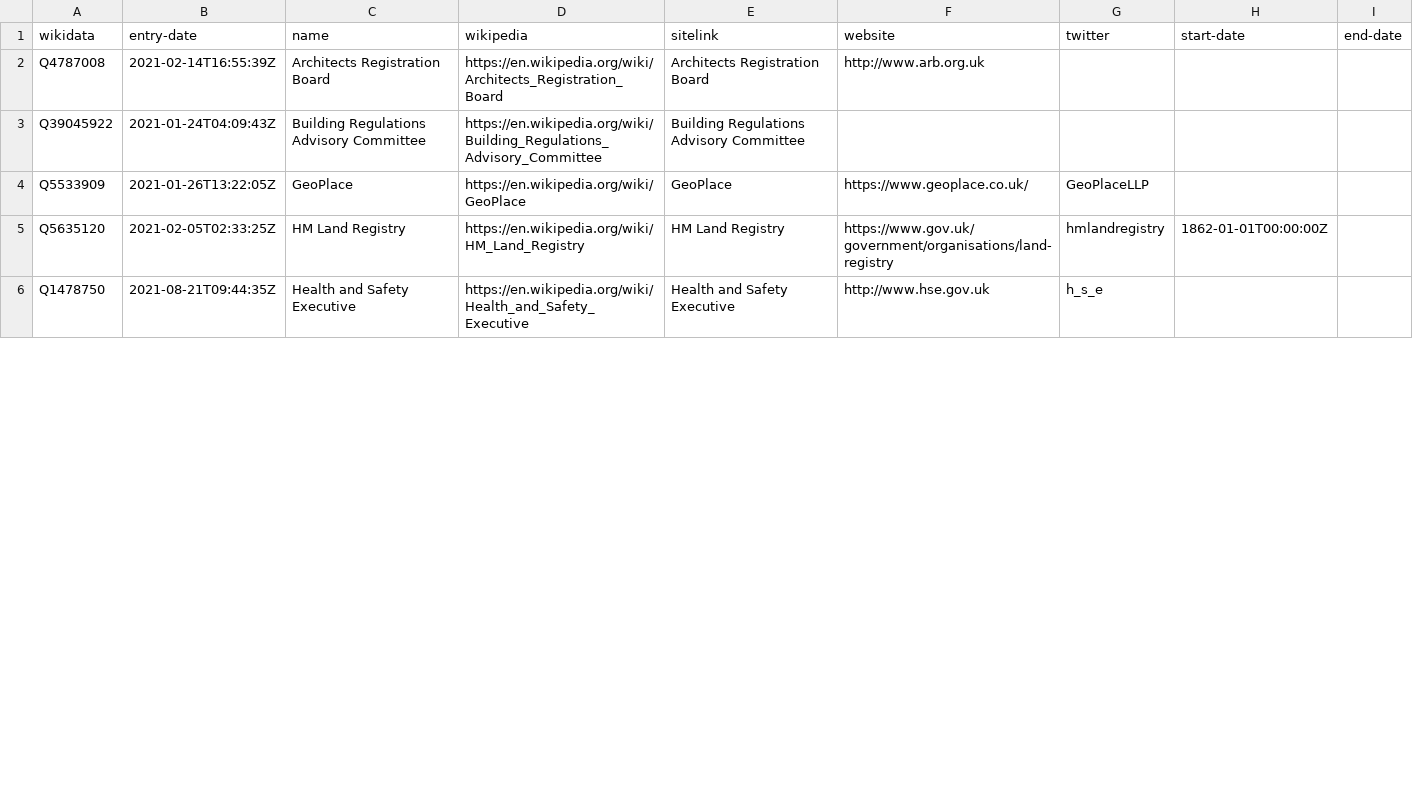
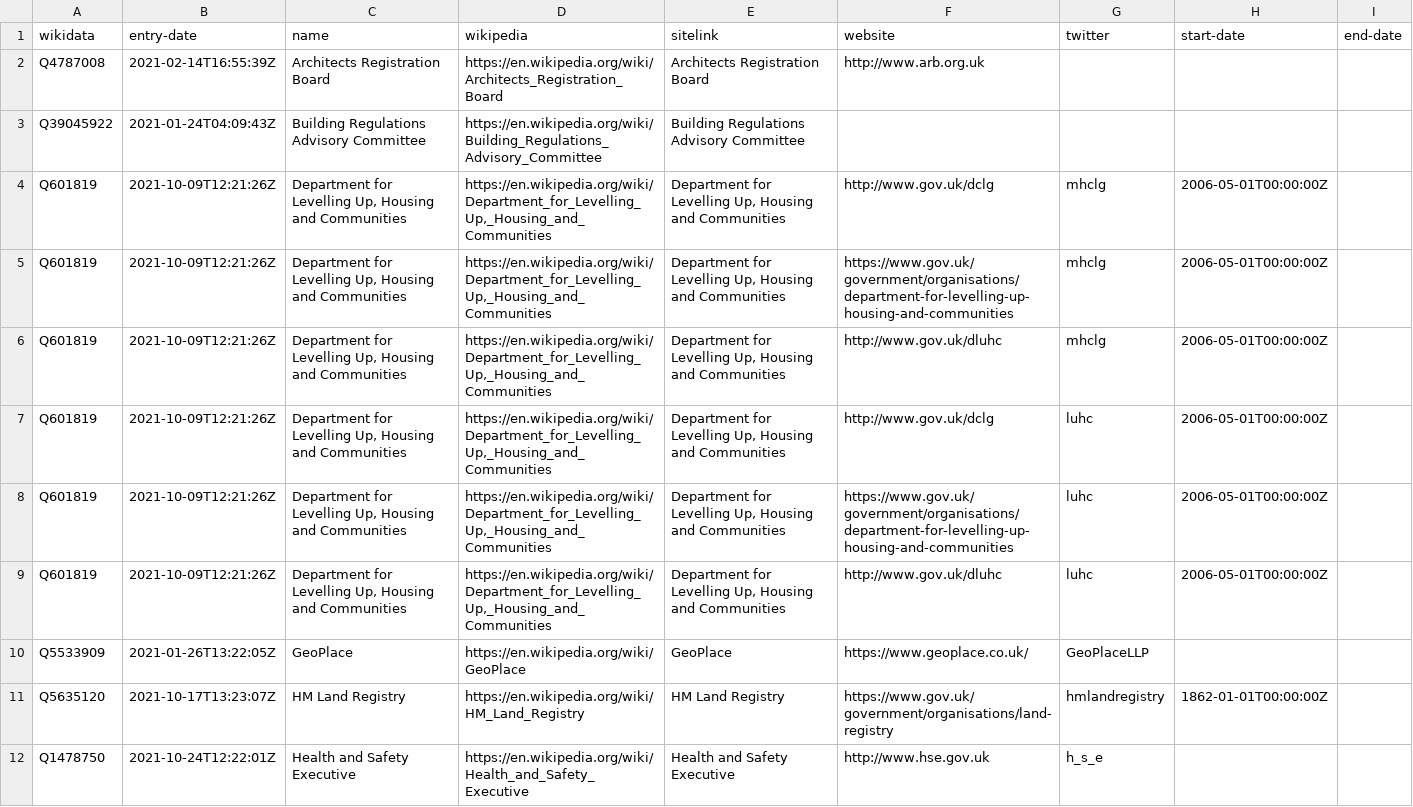
Before and after one commit to digital-land/organisation-dataset, a CSV file: collection/wikidata/authority.csv, drawn as a sheet; only a part is shown; the diff covers the shown part only.

Commit message:
Freshened data

```diff
--- a/collection/wikidata/authority.csv
+++ b/collection/wikidata/authority.csv
@@ -3,4 +3,10 @@ Q4787008,2021-02-14T16:55:39Z,Architects Registration Board,https://en.wikipedia
 Q39045922,2021-01-24T04:09:43Z,Building Regulations Advisory Committee,https://en.wikipedia.org/wiki/Building_Regulations_Advisory_Committee,Building Regulations Advisory Committee,,,,
+Q601819,2021-10-09T12:21:26Z,"Department for Levelling Up, Housing and Communities","https://en.wikipedia.org/wiki/Department_for_Levelling_Up,_Housing_and_Communities","Department for Levelling Up, Housing and Communities",http://www.gov.uk/dclg,mhclg,2006-05-01T00:00:00Z,
+Q601819,2021-10-09T12:21:26Z,"Department for Levelling Up, Housing and Communities","https://en.wikipedia.org/wiki/Department_for_Levelling_Up,_Housing_and_Communities","Department for Levelling Up, Housing and Communities",https://www.gov.uk/government/organisations/department-for-levelling-up-housing-and-communities,mhclg,2006-05-01T00:00:00Z,
+Q601819,2021-10-09T12:21:26Z,"Department for Levelling Up, Housing and Communities","https://en.wikipedia.org/wiki/Department_for_Levelling_Up,_Housing_and_Communities","Department for Levelling Up, Housing and Communities",http://www.gov.uk/dluhc,mhclg,2006-05-01T00:00:00Z,
+Q601819,2021-10-09T12:21:26Z,"Department for Levelling Up, Housing and Communities","https://en.wikipedia.org/wiki/Department_for_Levelling_Up,_Housing_and_Communities","Department for Levelling Up, Housing and Communities",http://www.gov.uk/dclg,luhc,2006-05-01T00:00:00Z,
+Q601819,2021-10-09T12:21:26Z,"Department for Levelling Up, Housing and Communities","https://en.wikipedia.org/wiki/Department_for_Levelling_Up,_Housing_and_Communities","Department for Levelling Up, Housing and Communities",https://www.gov.uk/government/organisations/department-for-levelling-up-housing-and-communities,luhc,2006-05-01T00:00:00Z,
+Q601819,2021-10-09T12:21:26Z,"Department for Levelling Up, Housing and Communities","https://en.wikipedia.org/wiki/Department_for_Levelling_Up,_Housing_and_Communities","Department for Levelling Up, Housing and Communities",http://www.gov.uk/dluhc,luhc,2006-05-01T00:00:00Z,
 Q5533909,2021-01-26T13:22:05Z,GeoPlace,https://en.wikipedia.org/wiki/GeoPlace,GeoPlace,https://www.geoplace.co.uk/,GeoPlaceLLP,,
-Q5635120,2021-02-05T02:33:25Z,HM Land Registry,https://en.wikipedia.org/wiki/HM_Land_Registry,HM Land Registry,https://www.gov.uk/government/organisations/land-registry,hmlandregistry,1862-01-01T00:00:00Z,
-Q1478750,2021-08-21T09:44:35Z,Health and Safety Executive,https://en.wikipedia.org/wiki/Health_and_Safety_Executive,Health and Safety Executive,http://www.hse.gov.uk,h_s_e,,
+Q5635120,2021-10-17T13:23:07Z,HM Land Registry,https://en.wikipedia.org/wiki/HM_Land_Registry,HM Land Registry,https://www.gov.uk/government/organisations/land-registry,hmlandregistry,1862-01-01T00:00:00Z,
+Q1478750,2021-10-24T12:22:01Z,Health and Safety Executive,https://en.wikipedia.org/wiki/Health_and_Safety_Executive,Health and Safety Executive,http://www.hse.gov.uk,h_s_e,,
```
Also changed, not shown: 1 removed row and 11 edited cells elsewhere in this file, collection/organisation.csv, collection/wikidata/legislature.csv.
